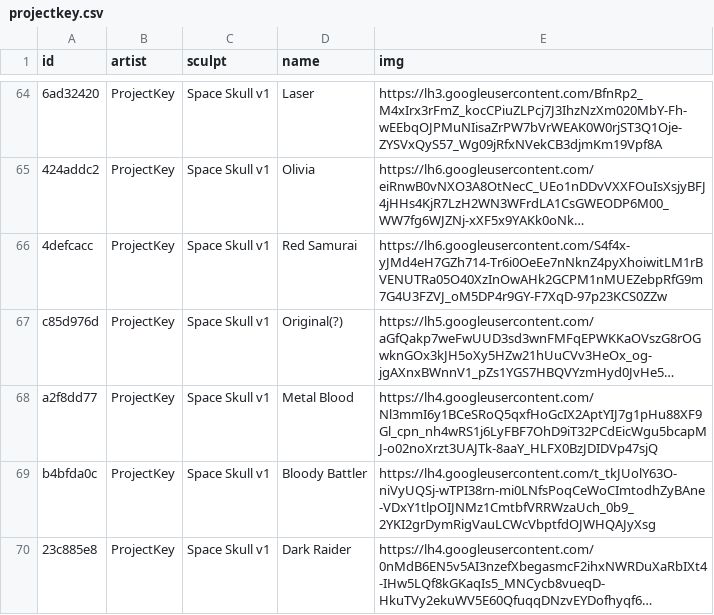
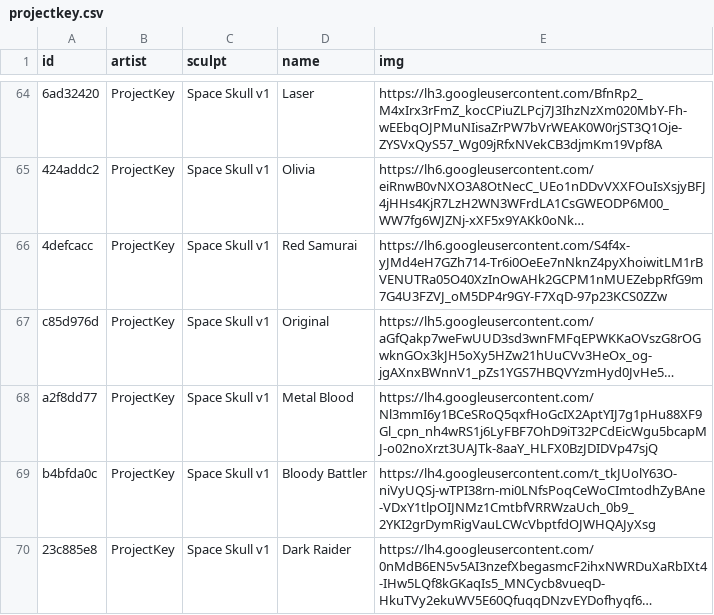
Before and after one commit to keycap-archivist/database, a CSV file: db/projectkey.csv, drawn as a sheet; only a part is shown, gaps mark what is left out; long unchanged cells end in …; the diff names each change by its address in the sheet, - before the commit and + after, or states it on an @@ line.

```diff
--- a/db/projectkey.csv
+++ b/db/projectkey.csv
-D67 (name): Original(?)
+D67 (name): Original
```
Also changed, not shown: db/artkey.csv, 5 other files.
